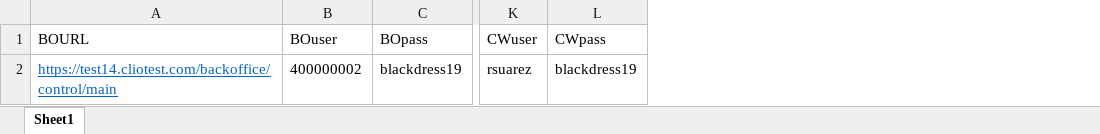
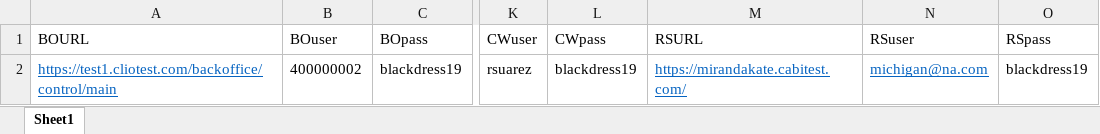
Before and after one commit to vishallamba25/cabi, an Excel workbook: NewArrivals/credData.xlsx, sheet Sheet1, drawn as a sheet; only a part is shown, gaps mark what is left out; values as stored, in another font and other column widths than the file's, no borders; the diff names each change by its address in the sheet, - before the commit and + after, or states it on an @@ line.

```diff
--- a/NewArrivals/credData.xlsx (sheet Sheet1)
+++ b/NewArrivals/credData.xlsx (sheet Sheet1)
+column M (RSURL), row 2: https://mirandakate.cabitest.com/
+column N (RSuser), row 2: michigan@na.com
+column O (RSpass), row 2: blackdress19
-A2 (BOURL): https://test14.cliotest.com/backoffice/control/main
+A2 (BOURL): https://test1.cliotest.com/backoffice/control/main
```
Also changed, not shown: EditOrder/credData.xlsx, 48 other files.
